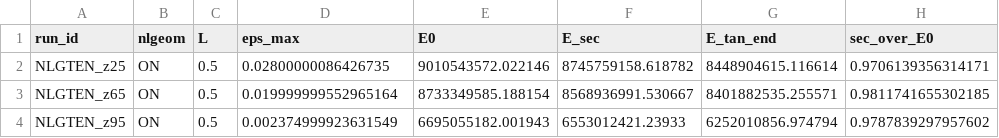
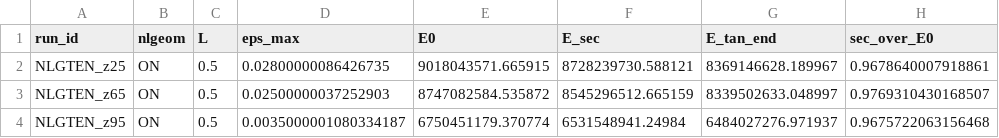
Before and after one commit to geck-000/SpaX, a CSV file: results/results_nlgeom_ten.csv, drawn as a sheet.

```diff
--- a/results/results_nlgeom_ten.csv
+++ b/results/results_nlgeom_ten.csv
@@ -1,4 +1,4 @@
 run_id,nlgeom,L,eps_max,E0,E_sec,E_tan_end,sec_over_E0
-NLGTEN_z25,ON,0.5,0.02800000086426735,9010543572.022146,8745759158.618782,8448904615.116614,0.9706139356314171
-NLGTEN_z65,ON,0.5,0.019999999552965164,8733349585.188154,8568936991.530667,8401882535.255571,0.9811741655302185
-NLGTEN_z95,ON,0.5,0.002374999923631549,6695055182.001943,6553012421.23933,6252010856.974794,0.9787839297957602
+NLGTEN_z25,ON,0.5,0.02800000086426735,9018043571.665915,8728239730.588121,8369146628.189967,0.9678640007918861
+NLGTEN_z65,ON,0.5,0.02500000037252903,8747082584.535872,8545296512.665159,8339502633.048997,0.9769310430168507
+NLGTEN_z95,ON,0.5,0.0035000001080334187,6750451179.370774,6531548941.24984,6484027276.971937,0.9675722063156468
```
Also changed, not shown: results/results_eringen.csv, results/results_nlgeom_cmp.csv, 2 other files.
